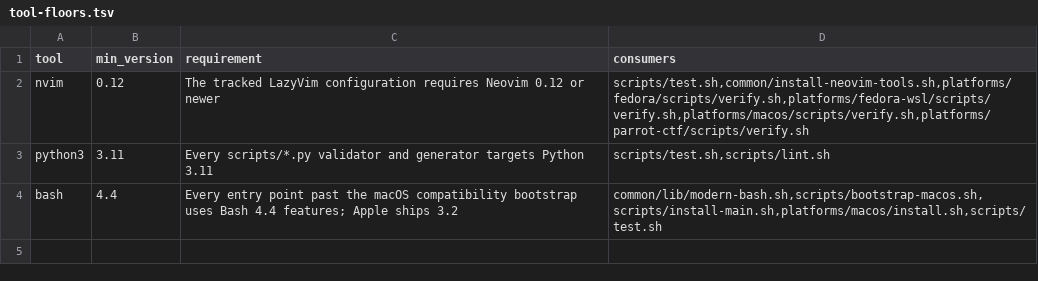
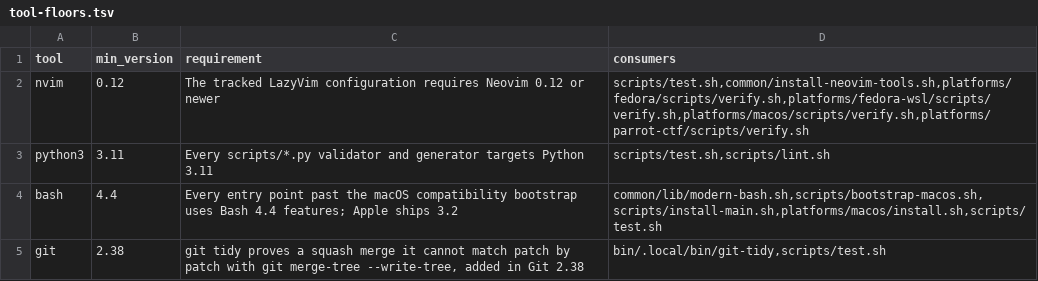
Before and after one commit to KasperElbo/dotfiles, a TSV file: config/tool-floors.tsv, drawn as a sheet; the diff names each change by its address in the sheet, - before the commit and + after, or states it on an @@ line.

Commit message:
Add git tidy to delete local branches already on main
Agent work leaves dozens of claude/* and feature branches behind after their
pull requests merge (#560). git tidy fetches and prunes origin, lists the local
branches whose work is already on origin's default branch, and deletes them
once asked.

Ancestry alone, which is what git branch --merged and -d use, misses every
squash and rebase merge, and this repository has landed both. An upstream
that is gone is no proof either: delete_branch_on_merge removes it after
every merge, so a branch reused for the next pull request looks finished while
it holds unlanded work. A branch therefore counts as already on main when its
tip is reachable, when every commit has an equal patch there, when its whole
change as one patch equals one commit there, or when merging it would change
nothing. On this repository's 21 leftover remote branches that selects the
16 that landed and none of the 5 that did not, without asking GitHub.

It lists before it deletes, and deletes only on a yes typed at a terminal or
--yes, so an agent's shell gets the list and nothing else. It never deletes
the current branch, the default branch's local namesake, a branch checked out
in any worktree, or anything on the remote. Each deletion re-checks that the
branch still points at the listed commit and prints the command to restore it.
Branches with a gone upstream and unlanded work are listed as kept, so a
reused branch is explained rather than silently skipped.

The merge no-op check needs git merge-tree --write-tree, so Git 2.38 joins
config/tool-floors.tsv, read by git-tidy and the test runner's preflight. The
fetch of the user's own origin is registered as a reviewed-live data source.
tests/test-git-tidy.sh builds every shape in a throwaway origin, landing each
one the way GitHub's merge buttons do, and drives the prompt through a
pseudo-terminal.

```diff
--- a/config/tool-floors.tsv
+++ b/config/tool-floors.tsv
+row 5: git | 2.38 | git tidy proves a squash merge it cannot match patch by patch with git merge-tree --write-tree, added in Git 2.38 | bin/.local/bin/git-tidy,scripts/test.sh
```
Also changed, not shown: config/actions.tsv, config/live-sources.tsv, 11 other files.
